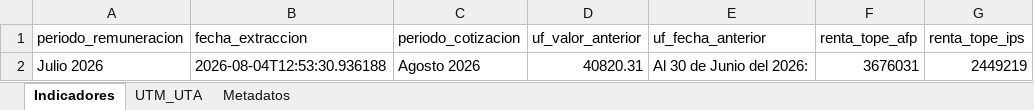
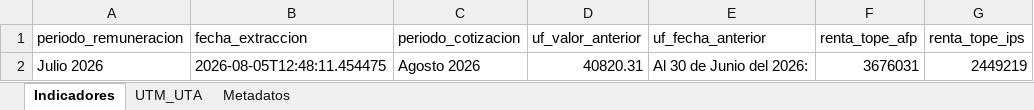
Before and after one commit to cursosbackend/scraper-previred, an Excel workbook: data/indicadores_2026.xlsx, sheet Indicadores, drawn as a sheet; only a part is shown; values as stored, in another font and other column widths than the file's, no borders; the diff names each change by its address in the sheet, - before the commit and + after, or states it on an @@ line.

```diff
--- a/data/indicadores_2026.xlsx (sheet Indicadores)
+++ b/data/indicadores_2026.xlsx (sheet Indicadores)
-B2 (fecha_extraccion): 2026-08-04T12:53:30.936188
+B2 (fecha_extraccion): 2026-08-05T12:48:11.454475
```
Also changed, not shown: sheet Metadatos, 1 other file.
